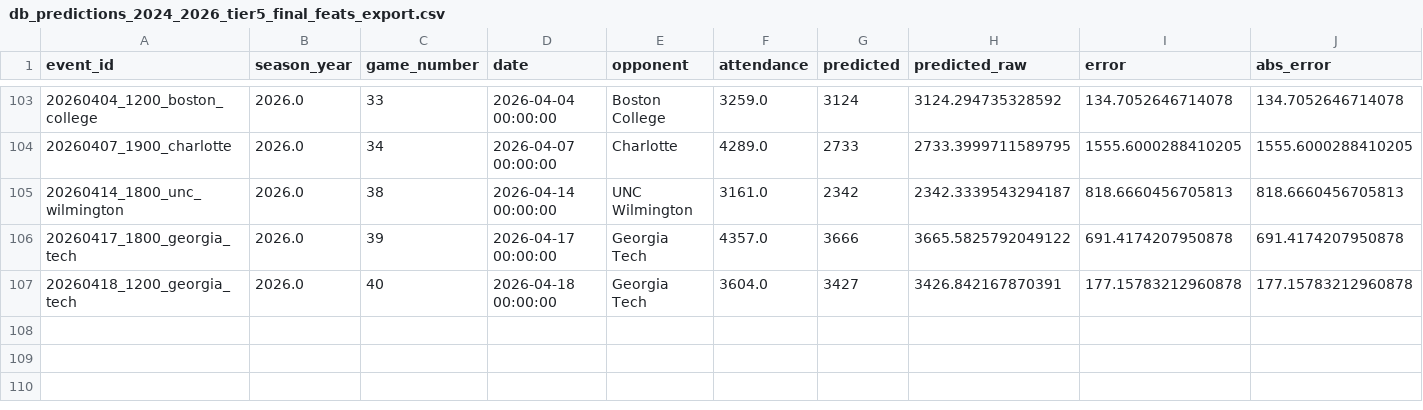
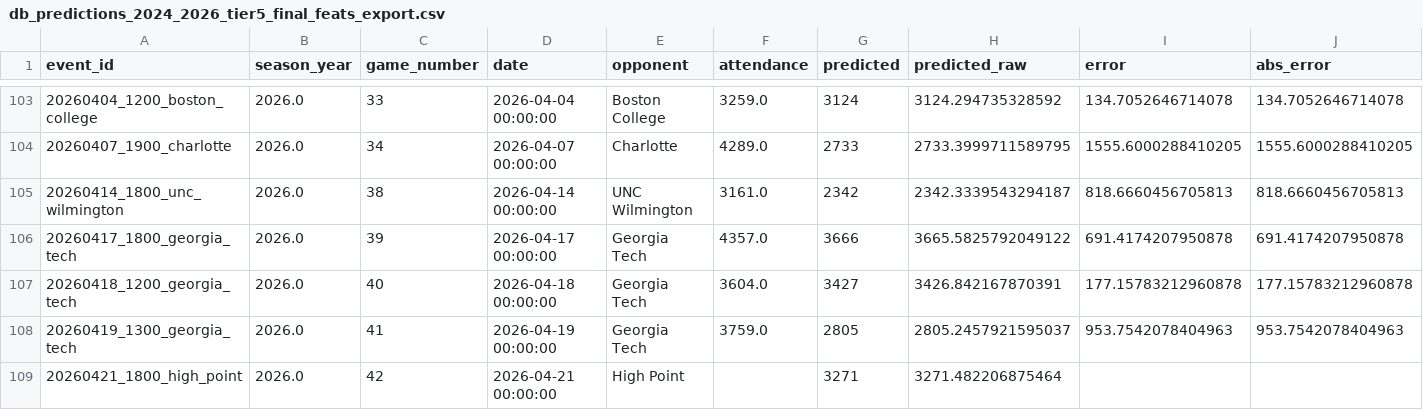
Before and after one commit to djfulk-22/Personal-S26-TeamA3-App-Repo-, a CSV file: APP/data/db_predictions_2024_2026_tier5_final_feats_export.csv, drawn as a sheet; only a part is shown, gaps mark what is left out; rows hold the shown columns only; the diff names each change by its address in the sheet, - before the commit and + after, or states it on an @@ line.

```diff
--- a/APP/data/db_predictions_2024_2026_tier5_final_feats_export.csv
+++ b/APP/data/db_predictions_2024_2026_tier5_final_feats_export.csv
+row 108: 20260419_1300_georgia_tech | 2026.0 | 41 | 2026-04-19 00:00:00 | Georgia Tech | 3759.0 | 2805 | 2805.2457921595037 | 953.7542078404963 | 953.7542078404963
+row 109: 20260421_1800_high_point | 2026.0 | 42 | 2026-04-21 00:00:00 | High Point |  | 3271 | 3271.482206875464
```
Also changed, not shown: APP/data/db_predictions_2024_2026_full_df.csv, APP/data/db_predictions_2024_2026_tier5_raw_tier_cols.csv, 1 other file.
